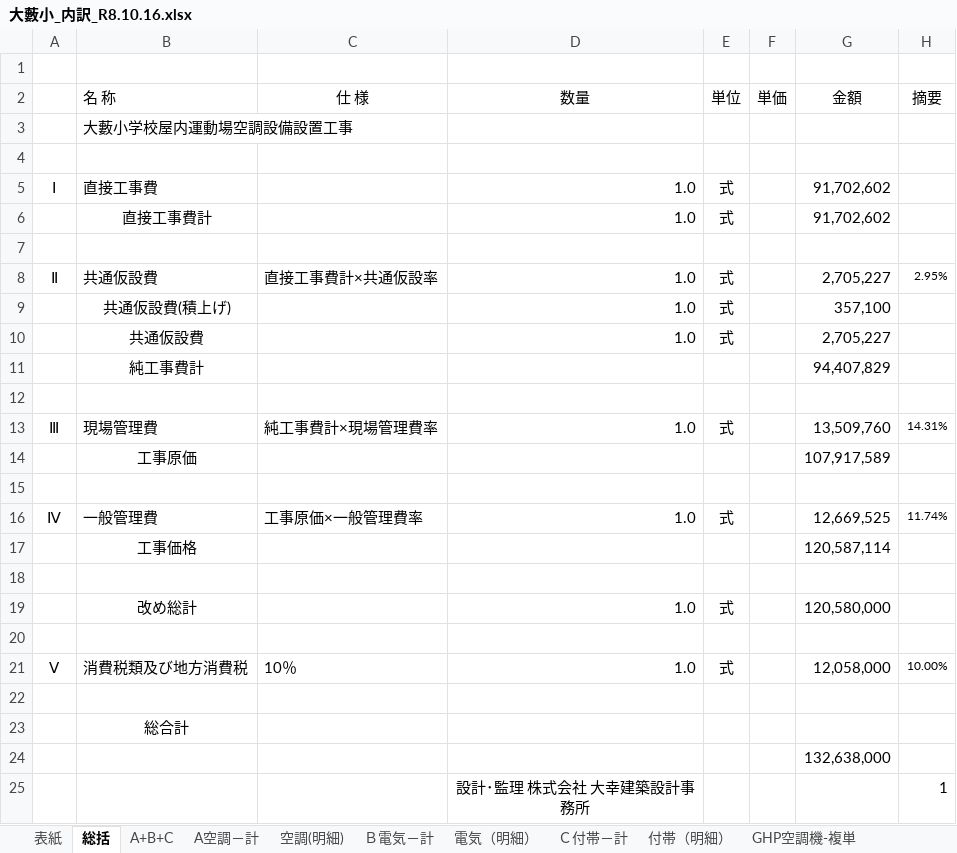
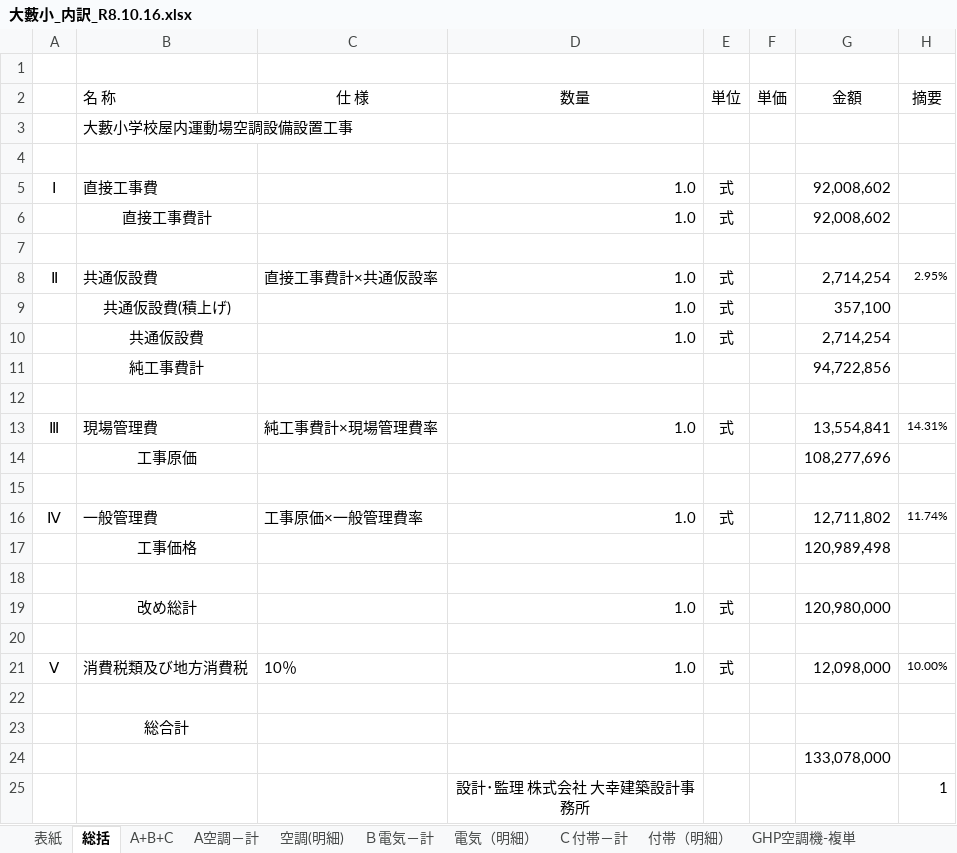
Before and after one commit to kawaguchidenki001/kd-mitsumori, an Excel workbook: 見積/大藪小_内訳_R8.10.16.xlsx, sheet 総括, drawn as a sheet; values as stored, in another font and other column widths than the file's, no borders; the diff names each change by its address in the sheet, - before the commit and + after, or states it on an @@ line.

```diff
--- a/見積/大藪小_内訳_R8.10.16.xlsx (sheet 総括)
+++ b/見積/大藪小_内訳_R8.10.16.xlsx (sheet 総括)
-G5:G6 (金額): 91,702,602
+G5:G6 (金額): 92,008,602
-G8 (金額): 2,705,227
+G8 (金額): 2,714,254
-G10 (金額): 2,705,227
+G10 (金額): 2,714,254
-G11 (金額): 94,407,829
+G11 (金額): 94,722,856
-G13 (金額): 13,509,760
+G13 (金額): 13,554,841
-G14 (金額): 107,917,589
+G14 (金額): 108,277,696
-G16 (金額): 12,669,525
+G16 (金額): 12,711,802
-G17 (金額): 120,587,114
+G17 (金額): 120,989,498
-G19 (金額): 120,580,000
+G19 (金額): 120,980,000
-G21 (金額): 12,058,000
+G21 (金額): 12,098,000
-G24 (金額): 132,638,000
+G24 (金額): 133,078,000
```
Also changed, not shown: sheet 電気（明細）, sheet A+B+C, sheet Ｂ電気－計, 6 other files.
